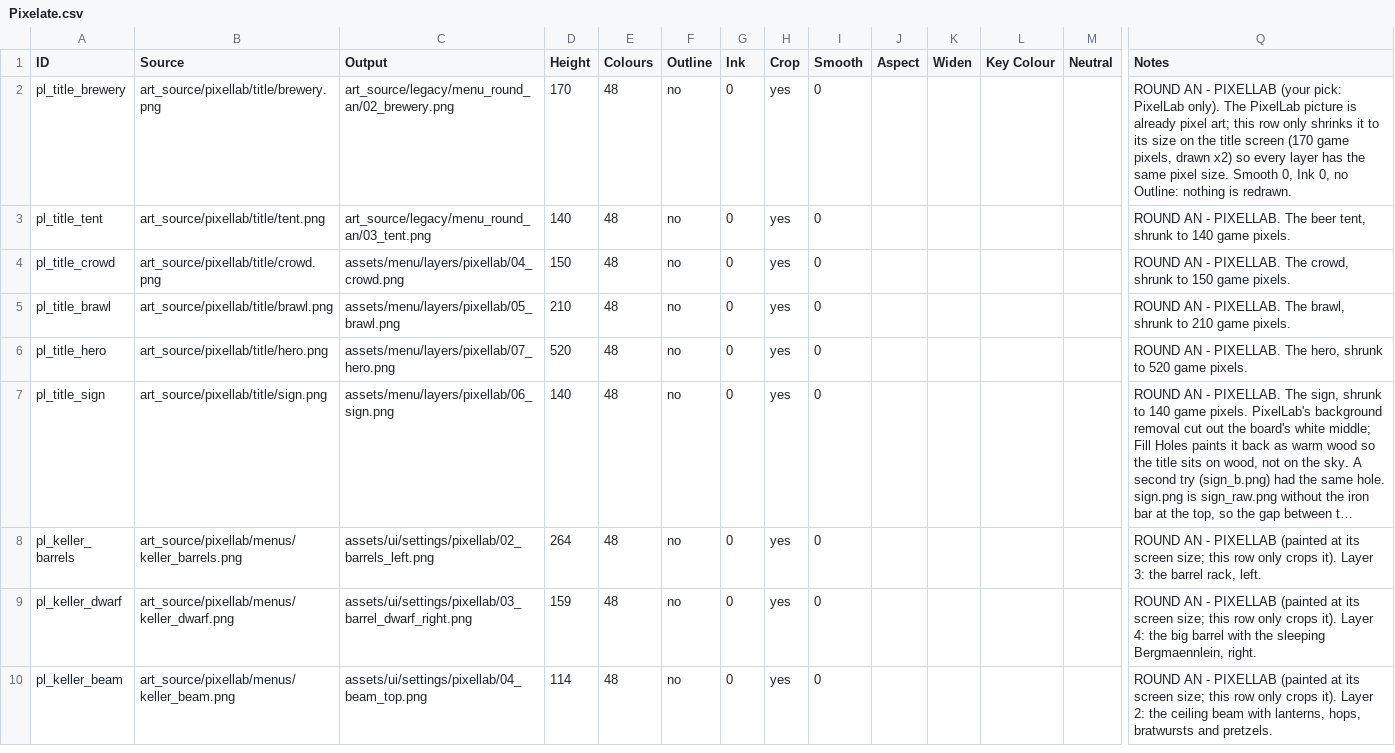
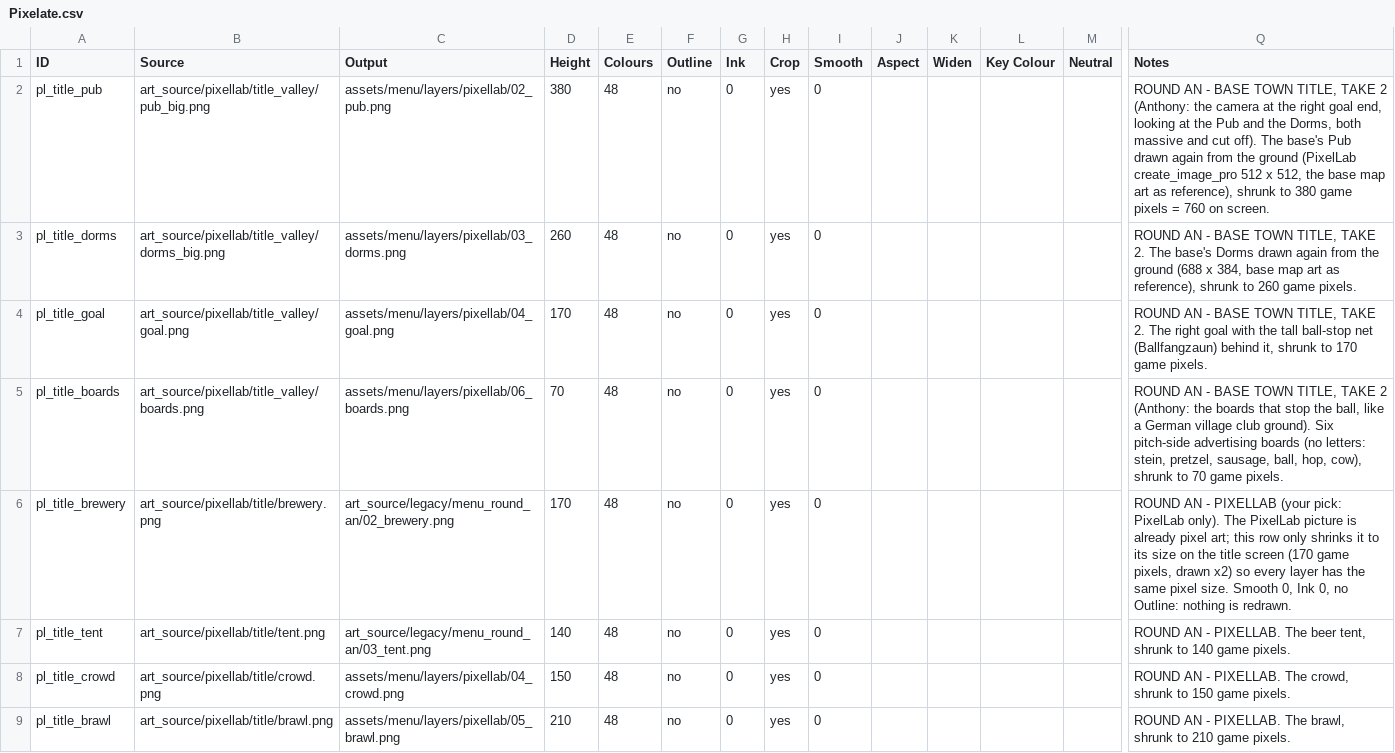
Before and after one commit to SchwartzAnthony/project_sb, a CSV file: data/Pixelate.csv, drawn as a sheet; only a part is shown, gaps mark what is left out; the shorter side is filled out with more unchanged rows; long unchanged cells end in …; rows hold the shown columns only; the diff names each change by its address in the sheet, - before the commit and + after, or states it on an @@ line.

```diff
--- a/data/Pixelate.csv
+++ b/data/Pixelate.csv
+row 2: pl_title_pub | art_source/pixellab/title_valley/pub_big.png | assets/menu/layers/pixellab/02_pub.png | 380 | 48 | no | 0 | yes | 0 |  |  |  |  | ROUND AN - BASE TOWN TITLE, TAKE 2 (Anthony: the camera at the right goal end, looking at the Pub and the Dorms, both massive and cut off). The base's Pub drawn again from the ground (PixelLab create_image_pro 512 x 512, the base map art as reference), shrunk to 380 game pixels = 760 on screen.
+row 3: pl_title_dorms | art_source/pixellab/title_valley/dorms_big.png | assets/menu/layers/pixellab/03_dorms.png | 260 | 48 | no | 0 | yes | 0 |  |  |  |  | ROUND AN - BASE TOWN TITLE, TAKE 2. The base's Dorms drawn again from the ground (688 x 384, base map art as reference), shrunk to 260 game pixels.
+row 4: pl_title_goal | art_source/pixellab/title_valley/goal.png | assets/menu/layers/pixellab/04_goal.png | 170 | 48 | no | 0 | yes | 0 |  |  |  |  | ROUND AN - BASE TOWN TITLE, TAKE 2. The right goal with the tall ball-stop net (Ballfangzaun) behind it, shrunk to 170 game pixels.
+row 5: pl_title_boards | art_source/pixellab/title_valley/boards.png | assets/menu/layers/pixellab/06_boards.png | 70 | 48 | no | 0 | yes | 0 |  |  |  |  | ROUND AN - BASE TOWN TITLE, TAKE 2 (Anthony: the boards that stop the ball, like a German village club ground). Six pitch-side advertising boards (no letters: stein, pretzel, sausage, ball, hop, cow), shrunk to 70 game pixels.
```
Also changed, not shown: data/BaseTown.csv, data/MainMenu.csv, 30 other files.
